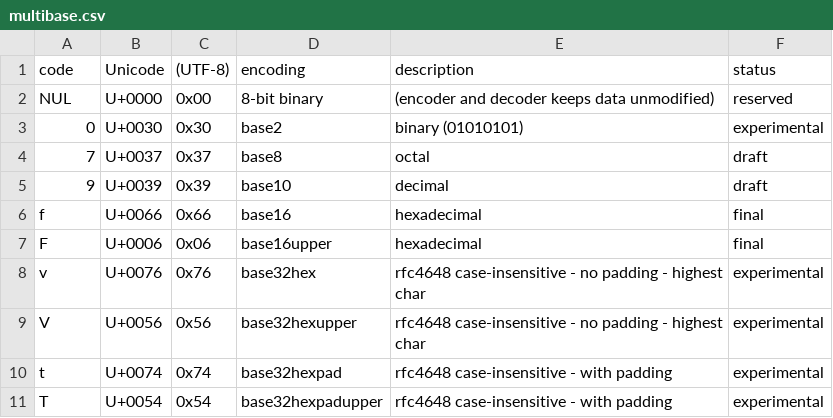
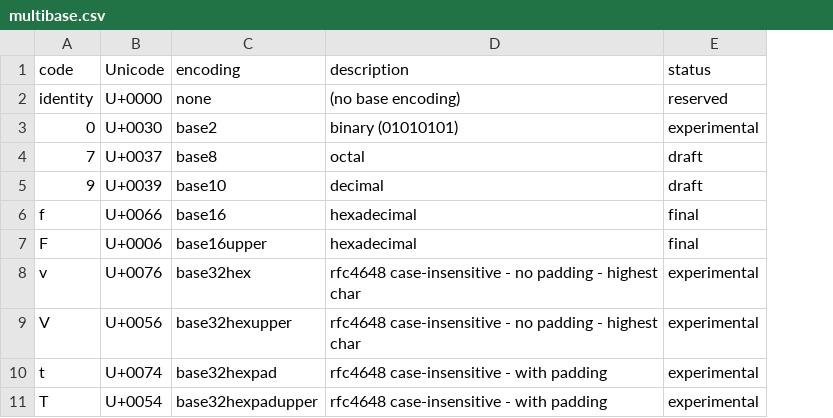
Before and after one commit to multiformats/multibase, a CSV file: multibase.csv, drawn as a sheet; only a part is shown; removed rows and columns are numbered as before the commit, all else as after; the diff names each change by its address in the sheet, - before the commit and + after, or states it on an @@ line.

```diff
--- a/multibase.csv
+++ b/multibase.csv
-column C ((UTF-8)), rows 3-11: 0x30 | 0x37 | 0x39 | 0x66 | 0x06 | 0x76 | 0x56 | 0x74 | 0x54
-row 2: NUL | U+0000 | 0x00 | 8-bit binary | (encoder and decoder keeps data unmodified) | reserved
+row 2: identity | U+0000 | none | (no base encoding) | reserved
```
Also changed, not shown: 1 other file.
